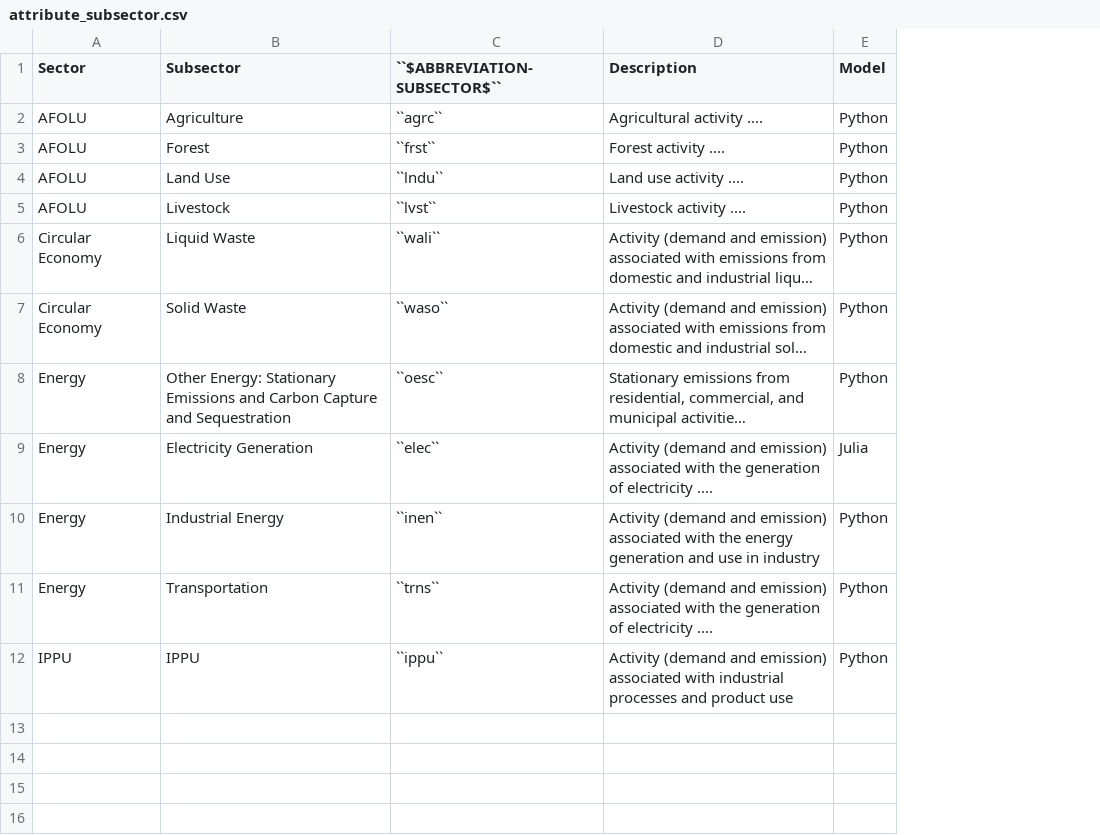
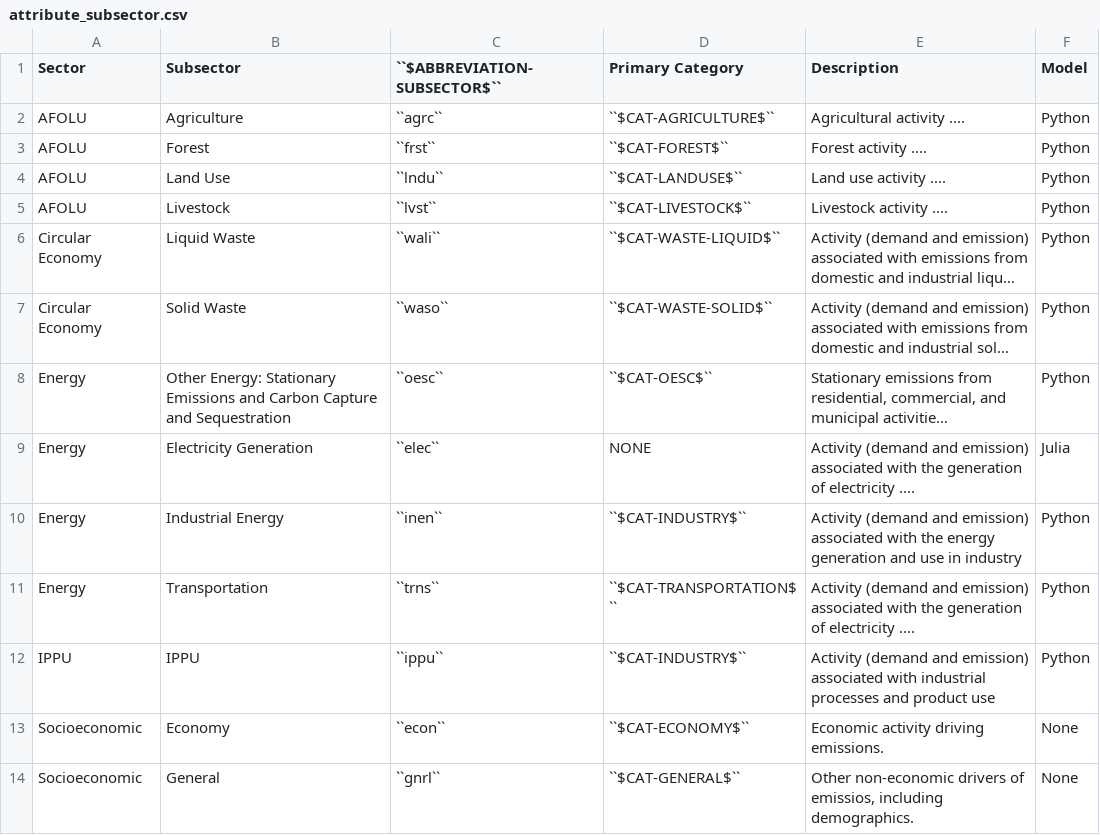
Before and after one commit to jarojasag/lac_decarbonization, a CSV file: docs/source/csvs/attribute_subsector.csv, drawn as a sheet; long unchanged cells end in …; the diff names each change by its address in the sheet, - before the commit and + after, or states it on an @@ line.

Commit message:
Pushing some doc updates, attribute tables, and new code

```diff
--- a/docs/source/csvs/attribute_subsector.csv
+++ b/docs/source/csvs/attribute_subsector.csv
+column D (Primary Category), rows 2-12: ``$CAT-AGRICULTURE$`` | ``$CAT-FOREST$`` | ``$CAT-LANDUSE$`` | ``$CAT-LIVESTOCK$`` | ``$CAT-WASTE-LIQUID$`` | ``$CAT-WASTE-SOLID$`` | ``$CAT-OESC$`` | NONE | ``$CAT-INDUSTRY$`` | ``$CAT-TRANSPORTATION$`` | ``$CAT-INDUSTRY$``
+row 13: Socioeconomic | Economy | ``econ`` | ``$CAT-ECONOMY$`` | Economic activity driving emissions. | None
+row 14: Socioeconomic | General | ``gnrl`` | ``$CAT-GENERAL$`` | Other non-economic drivers of emissios, including demographics. | None
```
Also changed, not shown: docs/source/csvs/attribute_cat_land_use.csv, docs/source/csvs/attribute_cat_livestock.csv, 31 other files.
